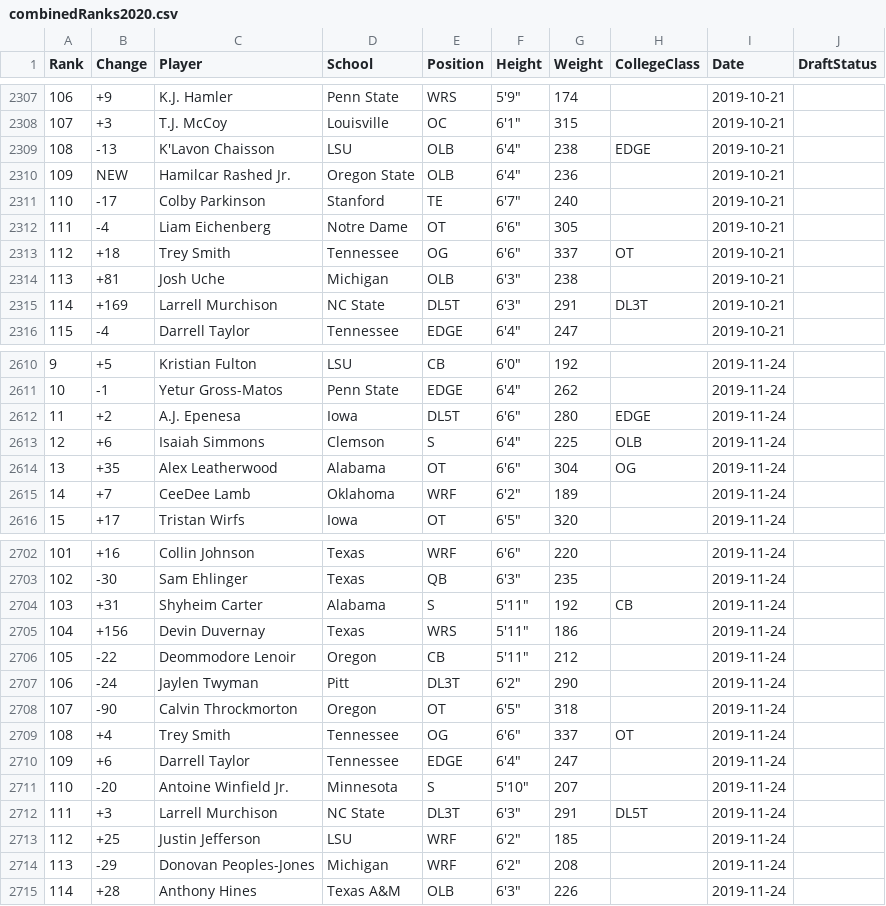
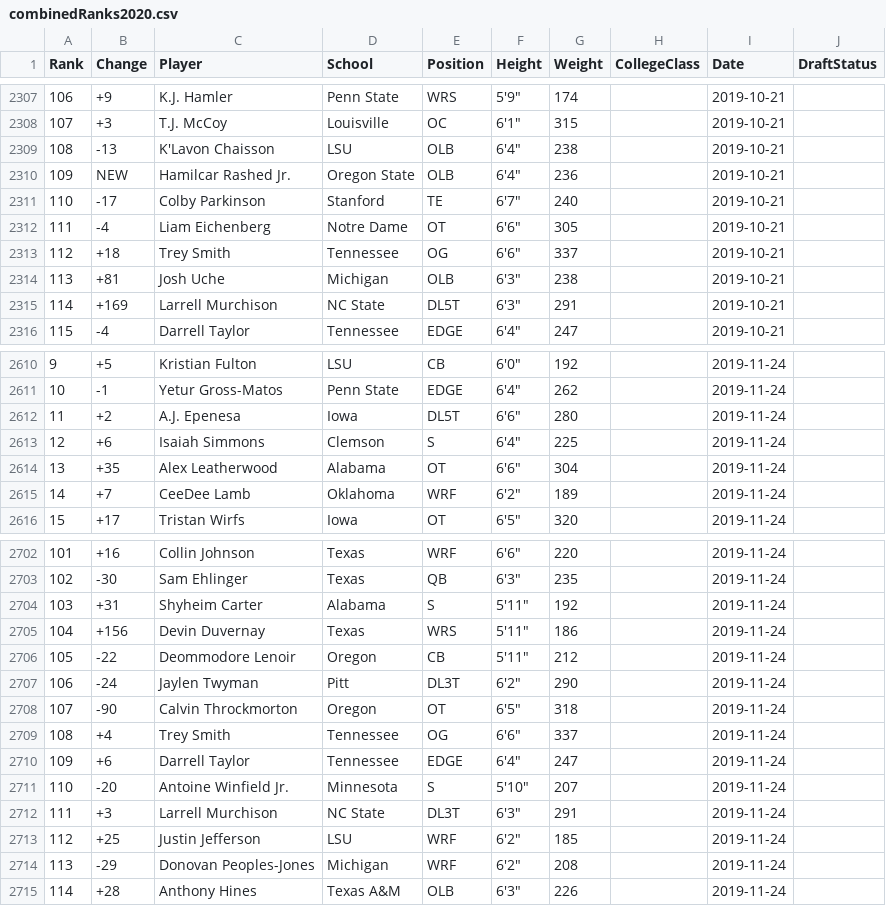
Before and after one commit to Leagify/scrapysharp-dt2020, a CSV file: src/scrapysharp/ranks/combinedRanks2020.csv, drawn as a sheet; only a part is shown, gaps mark what is left out; the diff covers the shown part only.

```diff
--- a/src/scrapysharp/ranks/combinedRanks2020.csv
+++ b/src/scrapysharp/ranks/combinedRanks2020.csv
@@ -2308,3 +2308,3 @@ Rank,Change,Player,School,Position,Height,Weight,CollegeClass,Date,DraftStatus
 107,+3,T.J. McCoy,Louisville,OC,"6'1""",315,,2019-10-21,
-108,-13,K'Lavon Chaisson,LSU,OLB,"6'4""",238,EDGE,2019-10-21,
+108,-13,K'Lavon Chaisson,LSU,OLB,"6'4""",238,,2019-10-21,
 109,NEW,Hamilcar Rashed Jr.,Oregon State,OLB,"6'4""",236,,2019-10-21,
@@ -2312,5 +2312,5 @@ Rank,Change,Player,School,Position,Height,Weight,CollegeClass,Date,DraftStatus
 111,-4,Liam Eichenberg,Notre Dame,OT,"6'6""",305,,2019-10-21,
-112,+18,Trey Smith,Tennessee,OG,"6'6""",337,OT,2019-10-21,
+112,+18,Trey Smith,Tennessee,OG,"6'6""",337,,2019-10-21,
 113,+81,Josh Uche,Michigan,OLB,"6'3""",238,,2019-10-21,
-114,+169,Larrell Murchison,NC State,DL5T,"6'3""",291,DL3T,2019-10-21,
+114,+169,Larrell Murchison,NC State,DL5T,"6'3""",291,,2019-10-21,
 115,-4,Darrell Taylor,Tennessee,EDGE,"6'4""",247,,2019-10-21,
@@ -2611,5 +2611,5 @@ Rank,Change,Player,School,Position,Height,Weight,CollegeClass,Date,DraftStatus
 10,-1,Yetur Gross-Matos,Penn State,EDGE,"6'4""",262,,2019-11-24,
-11,+2,A.J. Epenesa,Iowa,DL5T,"6'6""",280,EDGE,2019-11-24,
-12,+6,Isaiah Simmons,Clemson,S,"6'4""",225,OLB,2019-11-24,
-13,+35,Alex Leatherwood,Alabama,OT,"6'6""",304,OG,2019-11-24,
+11,+2,A.J. Epenesa,Iowa,DL5T,"6'6""",280,,2019-11-24,
+12,+6,Isaiah Simmons,Clemson,S,"6'4""",225,,2019-11-24,
+13,+35,Alex Leatherwood,Alabama,OT,"6'6""",304,,2019-11-24,
 14,+7,CeeDee Lamb,Oklahoma,WRF,"6'2""",189,,2019-11-24,
@@ -2703,3 +2703,3 @@ Rank,Change,Player,School,Position,Height,Weight,CollegeClass,Date,DraftStatus
 102,-30,Sam Ehlinger,Texas,QB,"6'3""",235,,2019-11-24,
-103,+31,Shyheim Carter,Alabama,S,"5'11""",192,CB,2019-11-24,
+103,+31,Shyheim Carter,Alabama,S,"5'11""",192,,2019-11-24,
 104,+156,Devin Duvernay,Texas,WRS,"5'11""",186,,2019-11-24,
@@ -2708,6 +2708,6 @@ Rank,Change,Player,School,Position,Height,Weight,CollegeClass,Date,DraftStatus
 107,-90,Calvin Throckmorton,Oregon,OT,"6'5""",318,,2019-11-24,
-108,+4,Trey Smith,Tennessee,OG,"6'6""",337,OT,2019-11-24,
+108,+4,Trey Smith,Tennessee,OG,"6'6""",337,,2019-11-24,
 109,+6,Darrell Taylor,Tennessee,EDGE,"6'4""",247,,2019-11-24,
 110,-20,Antoine Winfield Jr.,Minnesota,S,"5'10""",207,,2019-11-24,
-111,+3,Larrell Murchison,NC State,DL3T,"6'3""",291,DL5T,2019-11-24,
+111,+3,Larrell Murchison,NC State,DL3T,"6'3""",291,,2019-11-24,
 112,+25,Justin Jefferson,LSU,WRF,"6'2""",185,,2019-11-24,
```
Also changed, not shown: 157 edited cells elsewhere in this file, src/scrapysharp/ranks/joinedRanks2020.csv.
